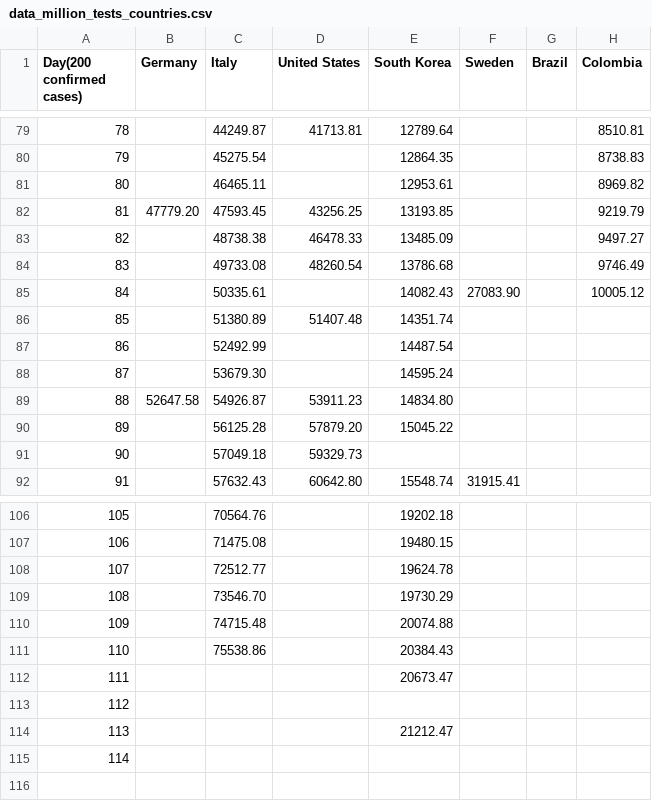
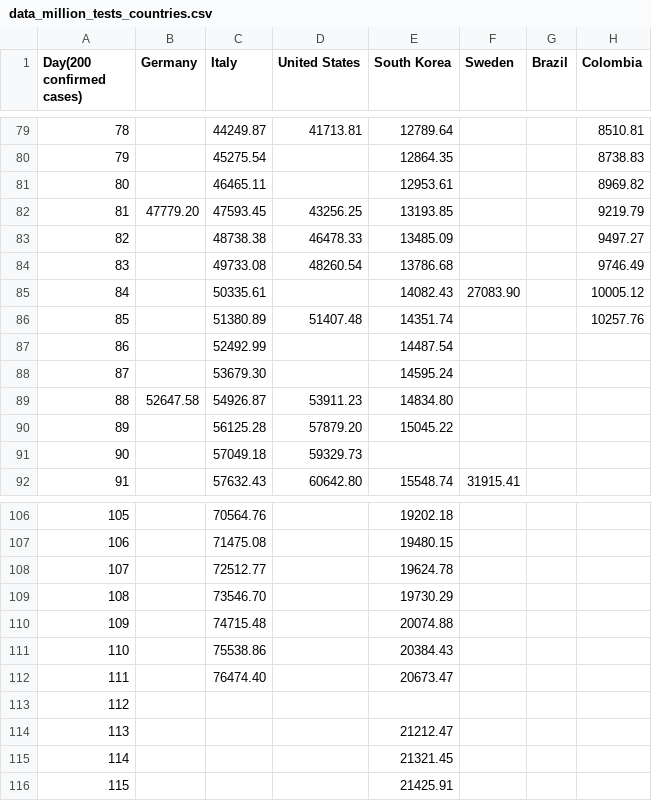
Before and after one commit to ideascol/covid19, a CSV file: data/data_million_tests_countries.csv, drawn as a sheet; only a part is shown, gaps mark what is left out.

```diff
--- a/data/data_million_tests_countries.csv
+++ b/data/data_million_tests_countries.csv
@@ -85,3 +85,3 @@ Day(200 confirmed cases),Germany,Italy,United States,South Korea,Sweden,Brazil,C
 84,,50335.61,,14082.43,27083.90,,10005.12
-85,,51380.89,51407.48,14351.74,,,
+85,,51380.89,51407.48,14351.74,,,10257.76
 86,,52492.99,,14487.54,,,
@@ -111,5 +111,6 @@ Day(200 confirmed cases),Germany,Italy,United States,South Korea,Sweden,Brazil,C
 110,,75538.86,,20384.43,,,
-111,,,,20673.47,,,
+111,,76474.40,,20673.47,,,
 112,,,,,,,
 113,,,,21212.47,,,
-114,,,,,,,
+114,,,,21321.45,,,
+115,,,,21425.91,,,
```
Also changed, not shown: data/data_200day_confirmed_cases_countries.csv, data/data_200day_tests_countries.csv, 9 other files.
